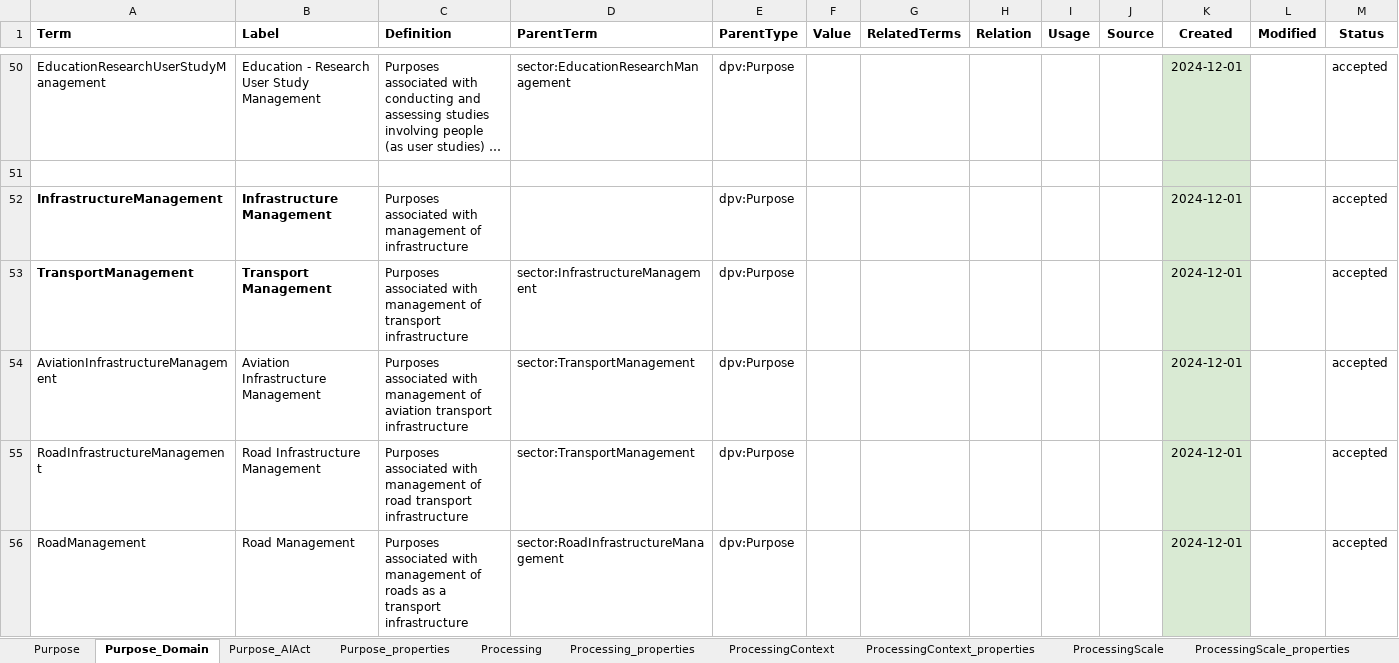
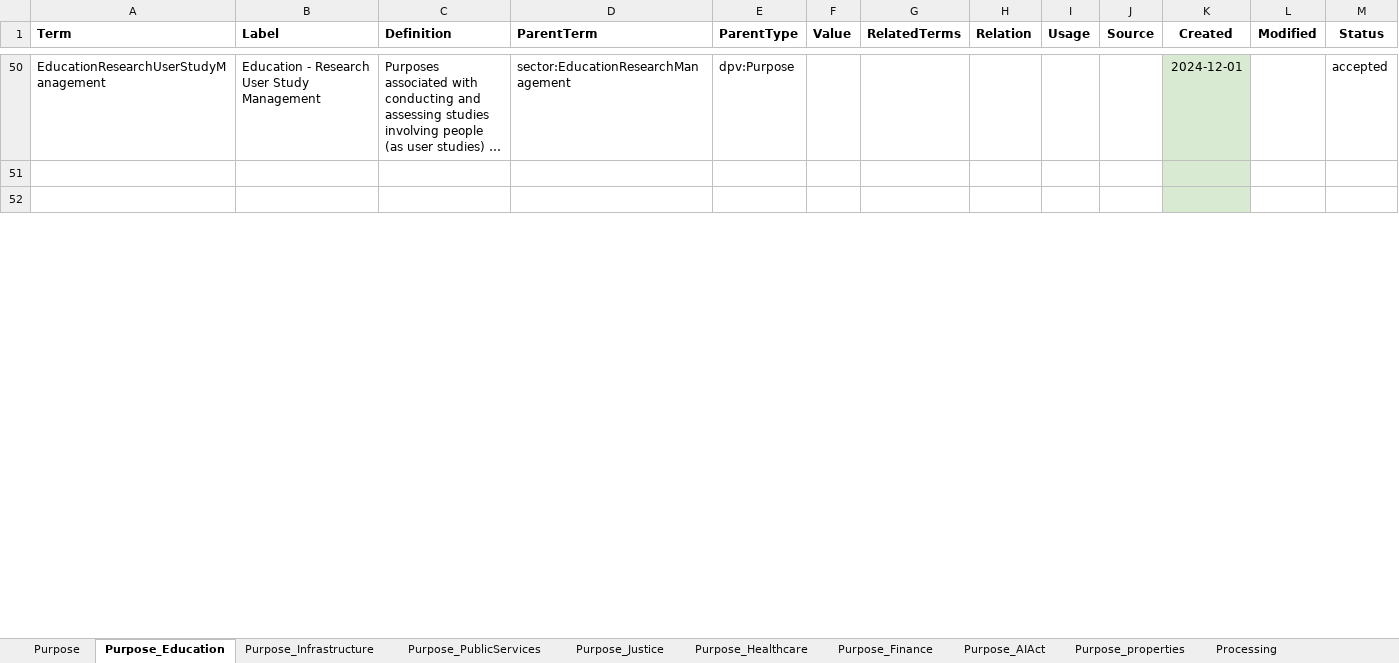
Before and after one commit to w3c/dpv, an Excel workbook: code/vocab_csv/purpose_processing.xlsx, sheet Purpose_Education, drawn as a sheet; only a part is shown, gaps mark what is left out; the shorter side is filled out with more unchanged rows; long unchanged cells end in …; values as stored, in another font and other column widths than the file's, no borders; charts and pictures and conditional formats not drawn; removed rows and columns are numbered as before the commit, all else as after; rows hold the shown columns only; the diff covers the shown part only; the diff names each change by its address in the sheet, - before the commit and + after, or states it on an @@ line.

Commit message:
WIP: Added Sector CSVs to 100.py

```diff
--- a/code/vocab_csv/purpose_processing.xlsx (sheet Purpose_Education)
+++ b/code/vocab_csv/purpose_processing.xlsx (sheet Purpose_Education)
-sheet tab: Purpose_Domain
+sheet tab: Purpose_Education
+sheet tab: Purpose_Infrastructure
+sheet tab: Purpose_PublicServices
+sheet tab: Purpose_Justice
+sheet tab: Purpose_Healthcare
+sheet tab: Purpose_Finance
-row 52: InfrastructureManagement | Infrastructure Management | Purposes associated with management of infrastructure |  | dpv:Purpose |  |  |  |  |  | 2024-12-01 |  | accepted
-row 53: TransportManagement | Transport Management | Purposes associated with management of transport infrastructure | sector:InfrastructureManagement | dpv:Purpose |  |  |  |  |  | 2024-12-01 |  | accepted
-row 54: AviationInfrastructureManagement | Aviation Infrastructure Management | Purposes associated with management of aviation transport infrastructure | sector:TransportManagement | dpv:Purpose |  |  |  |  |  | 2024-12-01 |  | accepted
-row 55: RoadInfrastructureManagement | Road Infrastructure Management | Purposes associated with management of road transport infrastructure | sector:TransportManagement | dpv:Purpose |  |  |  |  |  | 2024-12-01 |  | accepted
-row 56: RoadManagement | Road Management | Purposes associated with management of roads as a transport infrastructure | sector:RoadInfrastructureManagement | dpv:Purpose |  |  |  |  |  | 2024-12-01 |  | accepted
```
Also changed, not shown: other rows of this sheet, charts or pictures, 8 other files.
